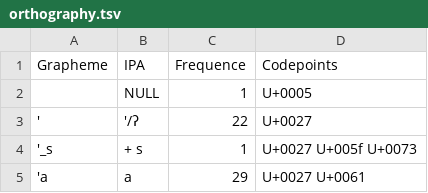
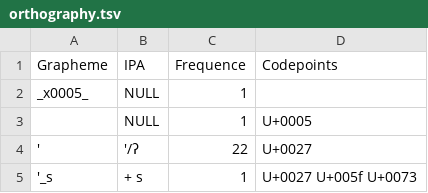
Before and after one commit to digling/triangulation, a TSV file: etc/orthography.tsv, drawn as a sheet; only a part is shown; the shorter side is filled out with more unchanged rows; the diff names each change by its address in the sheet, - before the commit and + after, or states it on an @@ line.

```diff
--- a/etc/orthography.tsv
+++ b/etc/orthography.tsv
+row 2: _x0005_ | NULL | 1
```
Also changed, not shown: cldf/languages.csv, etc/languages.tsv, 11 other files.
